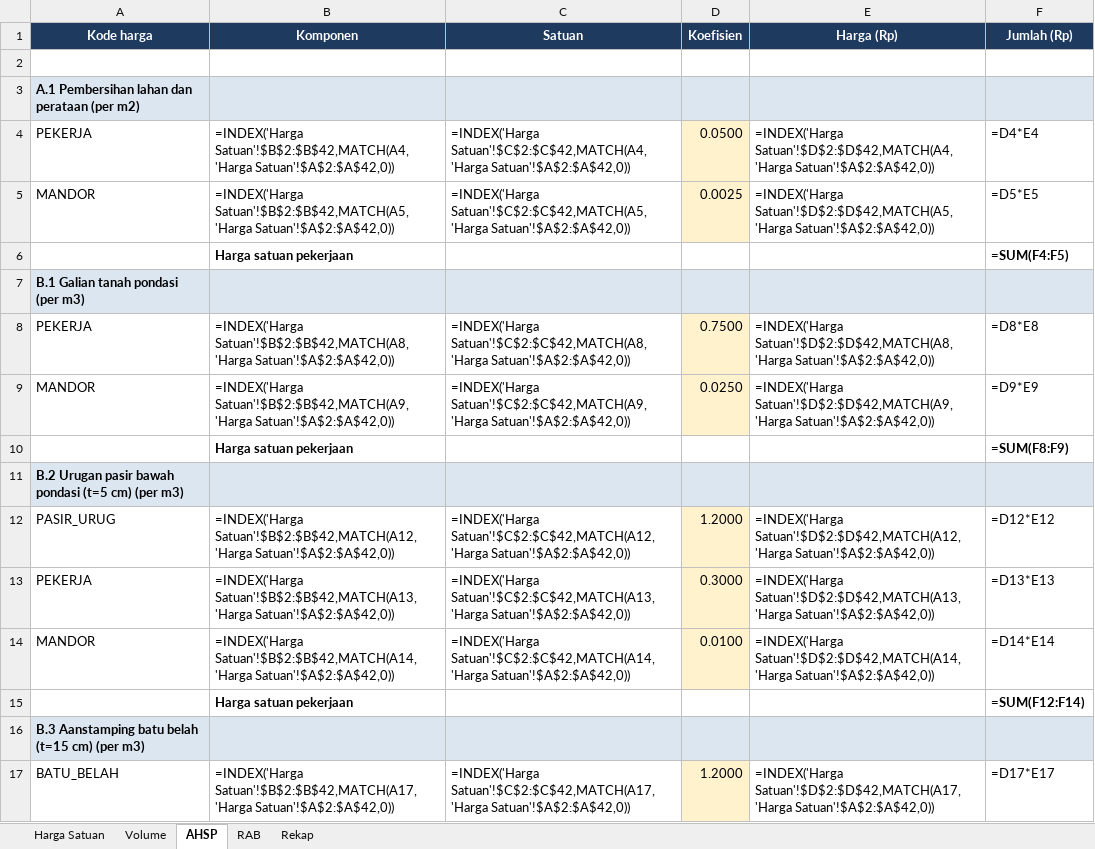
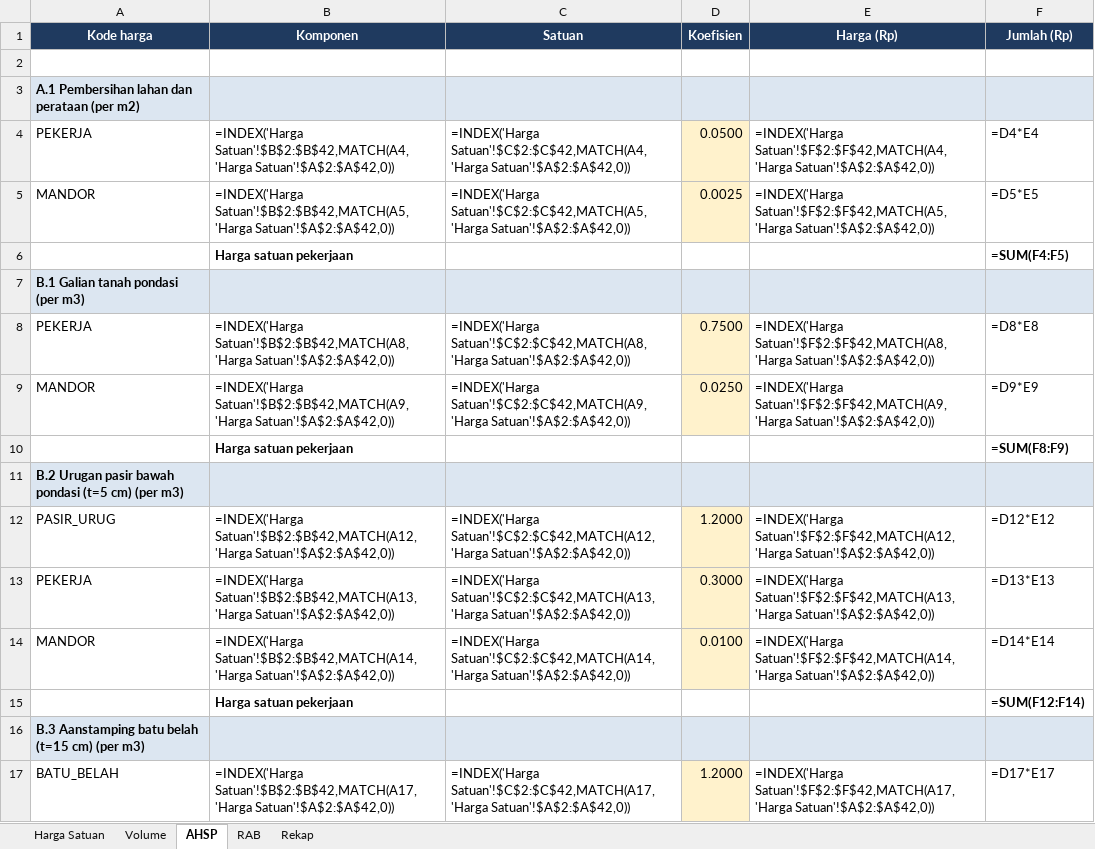
Before and after one commit to efankur-dot/Rancang.io, an Excel workbook: hasil/RAB_rumah.xlsx, sheet AHSP, drawn as a sheet; only a part is shown; values as stored, in another font and other column widths than the file's, no borders; formulas without a stored value are shown as written; the diff covers the shown part only; the diff names each change by its address in the sheet, - before the commit and + after, or states it on an @@ line.

```diff
--- a/hasil/RAB_rumah.xlsx (sheet AHSP)
+++ b/hasil/RAB_rumah.xlsx (sheet AHSP)
-E4 (Harga (Rp)): =INDEX('Harga Satuan'!$D$2:$D$42,MATCH(A4,'Harga Satuan'!$A$2:$A$42,0))
+E4 (Harga (Rp)): =INDEX('Harga Satuan'!$F$2:$F$42,MATCH(A4,'Harga Satuan'!$A$2:$A$42,0))
-E5 (Harga (Rp)): =INDEX('Harga Satuan'!$D$2:$D$42,MATCH(A5,'Harga Satuan'!$A$2:$A$42,0))
+E5 (Harga (Rp)): =INDEX('Harga Satuan'!$F$2:$F$42,MATCH(A5,'Harga Satuan'!$A$2:$A$42,0))
-E8 (Harga (Rp)): =INDEX('Harga Satuan'!$D$2:$D$42,MATCH(A8,'Harga Satuan'!$A$2:$A$42,0))
+E8 (Harga (Rp)): =INDEX('Harga Satuan'!$F$2:$F$42,MATCH(A8,'Harga Satuan'!$A$2:$A$42,0))
-E9 (Harga (Rp)): =INDEX('Harga Satuan'!$D$2:$D$42,MATCH(A9,'Harga Satuan'!$A$2:$A$42,0))
+E9 (Harga (Rp)): =INDEX('Harga Satuan'!$F$2:$F$42,MATCH(A9,'Harga Satuan'!$A$2:$A$42,0))
-E12 (Harga (Rp)): =INDEX('Harga Satuan'!$D$2:$D$42,MATCH(A12,'Harga Satuan'!$A$2:$A$42,0))
+E12 (Harga (Rp)): =INDEX('Harga Satuan'!$F$2:$F$42,MATCH(A12,'Harga Satuan'!$A$2:$A$42,0))
-E13 (Harga (Rp)): =INDEX('Harga Satuan'!$D$2:$D$42,MATCH(A13,'Harga Satuan'!$A$2:$A$42,0))
+E13 (Harga (Rp)): =INDEX('Harga Satuan'!$F$2:$F$42,MATCH(A13,'Harga Satuan'!$A$2:$A$42,0))
-E14 (Harga (Rp)): =INDEX('Harga Satuan'!$D$2:$D$42,MATCH(A14,'Harga Satuan'!$A$2:$A$42,0))
+E14 (Harga (Rp)): =INDEX('Harga Satuan'!$F$2:$F$42,MATCH(A14,'Harga Satuan'!$A$2:$A$42,0))
-E17 (Harga (Rp)): =INDEX('Harga Satuan'!$D$2:$D$42,MATCH(A17,'Harga Satuan'!$A$2:$A$42,0))
+E17 (Harga (Rp)): =INDEX('Harga Satuan'!$F$2:$F$42,MATCH(A17,'Harga Satuan'!$A$2:$A$42,0))
```
Also changed, not shown: 137 edited cells elsewhere in this sheet, sheet Volume, sheet Rekap, sheet Harga Satuan, 7 other files.
